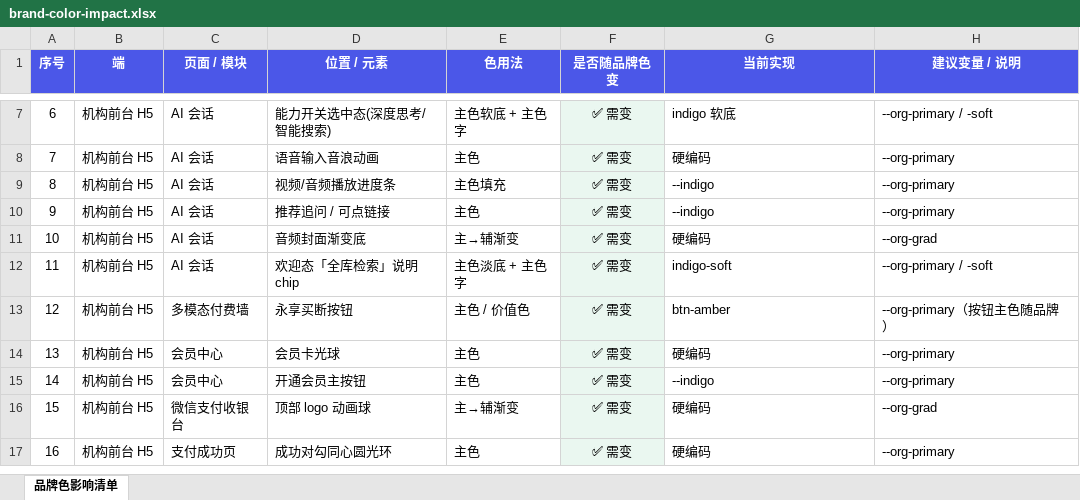
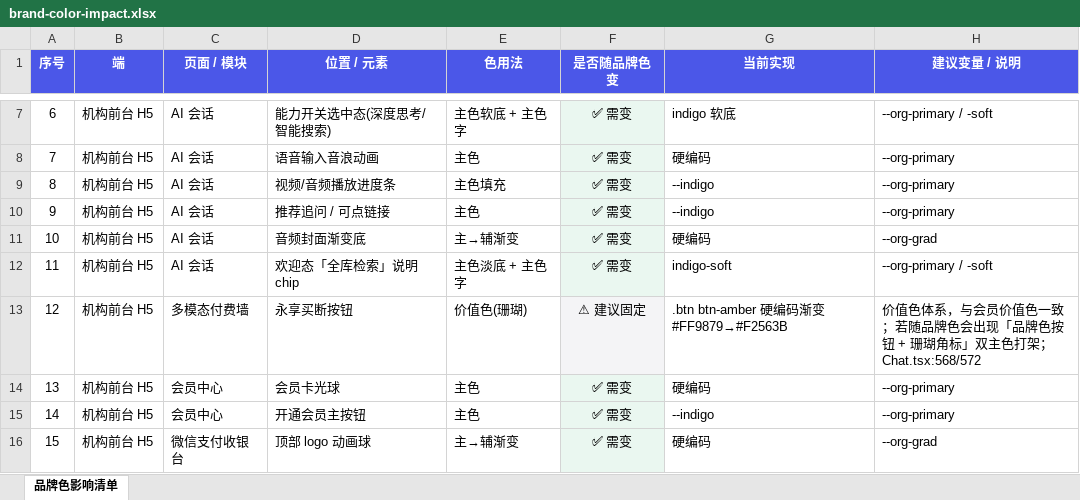
Before and after one commit to zhangyuqing0902/ai-bookAsk, an Excel workbook: docs/brand-color-impact.xlsx, sheet 品牌色影响清单, drawn as a sheet; only a part is shown, gaps mark what is left out; the shorter side is filled out with more unchanged rows; values as stored, in another font and other column widths than the file's, no borders; the diff covers the shown part only; the diff names each change by its address in the sheet, - before the commit and + after, or states it on an @@ line.

```diff
--- a/docs/brand-color-impact.xlsx (sheet 品牌色影响清单)
+++ b/docs/brand-color-impact.xlsx (sheet 品牌色影响清单)
-E13 (色用法): 主色 / 价值色
+E13 (色用法): 价值色(珊瑚)
-F13 (是否随品牌色变): ✅ 需变
+F13 (是否随品牌色变): ⚠ 建议固定
-G13 (当前实现): btn-amber
+G13 (当前实现): .btn btn-amber 硬编码渐变 #FF9879→#F2563B
-H13 (建议变量 / 说明): --org-primary（按钮主色随品牌）
+H13 (建议变量 / 说明): 价值色体系，与会员价值色一致；若随品牌色会出现「品牌色按钮 + 珊瑚角标」双主色打架；Chat.tsx:568/572
```
Also changed, not shown: 54 added rows, 6 edited cells and row numbers in column A elsewhere in this sheet, docs/feature-list.xlsx, 52 other files.
